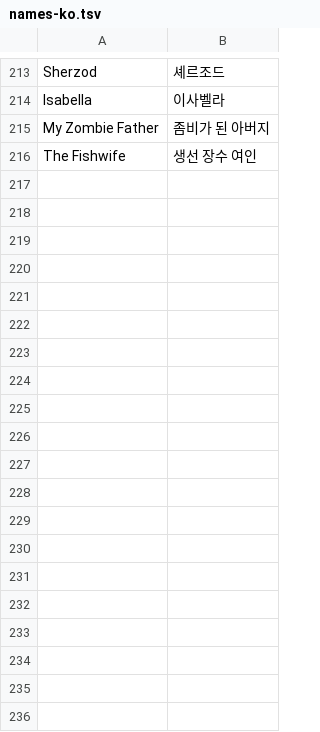
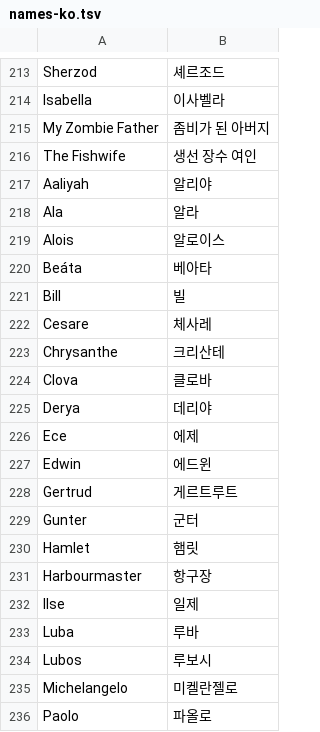
Before and after one commit to gojohnlee/gojohnlee, a TSV file: dist/KoreanFont/names-ko.tsv, drawn as a sheet; only a part is shown, gaps mark what is left out; the diff covers the shown part only; the diff names each change by its address in the sheet, - before the commit and + after, or states it on an @@ line.

```diff
--- a/dist/KoreanFont/names-ko.tsv
+++ b/dist/KoreanFont/names-ko.tsv
+row 217: Aaliyah | 알리야
+row 218: Ala | 알라
+row 219: Alois | 알로이스
+row 220: Beáta | 베아타
+row 221: Bill | 빌
+row 222: Cesare | 체사레
+row 223: Chrysanthe | 크리산테
+row 224: Clova | 클로바
+row 225: Derya | 데리야
+row 226: Ece | 에제
+row 227: Edwin | 에드윈
+row 228: Gertrud | 게르트루트
+row 229: Gunter | 군터
+row 230: Hamlet | 햄릿
+row 231: Harbourmaster | 항구장
+row 232: Ilse | 일제
+row 233: Luba | 루바
+row 234: Lubos | 루보시
+row 235: Michelangelo | 미켈란젤로
+row 236: Paolo | 파올로
```
Also changed, not shown: 29 added rows elsewhere in this file, 1 other file.
